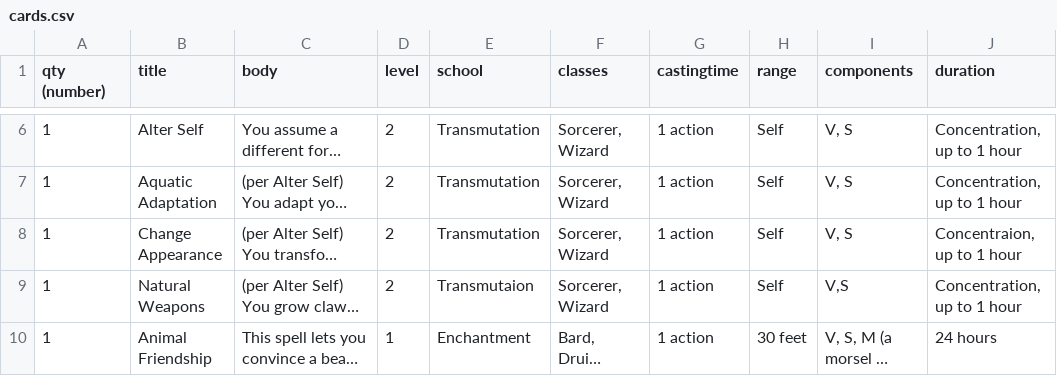
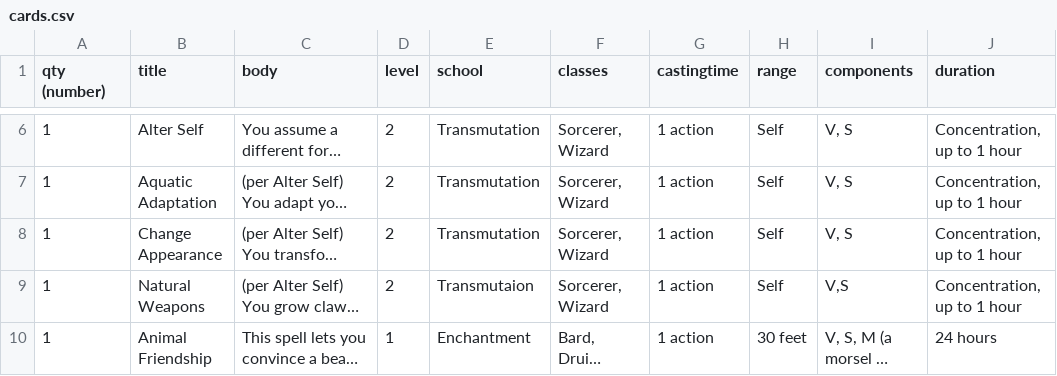
Before and after one commit to davemenninger/5e-spell-cards, a CSV file: all_spells/cards.csv, drawn as a sheet; only a part is shown, gaps mark what is left out; long unchanged cells end in …; the diff names each change by its address in the sheet, - before the commit and + after, or states it on an @@ line.

Commit message:
typo

```diff
--- a/all_spells/cards.csv
+++ b/all_spells/cards.csv
-J8 (duration): Concentraion, up to 1 hour
+J8 (duration): Concentration, up to 1 hour
```
Also changed, not shown: 1 other file.
